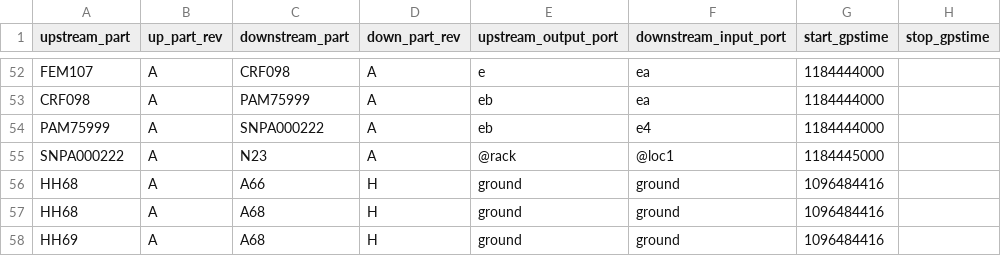
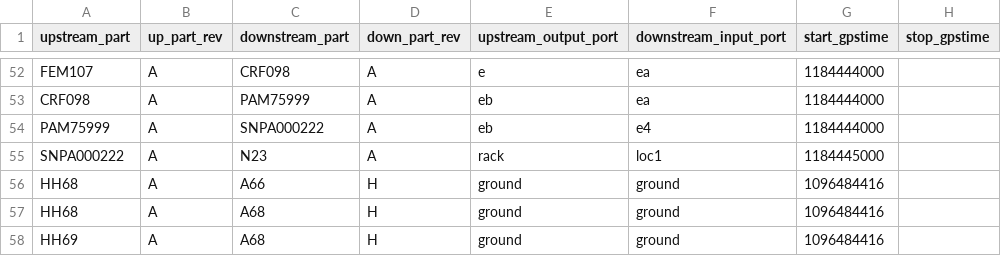
Before and after one commit to HERA-Team/hera_mc, a CSV file: hera_mc/data/test_data/initialization_data_connections.csv, drawn as a sheet; only a part is shown, gaps mark what is left out.

Commit message:
removed ampersand

```diff
--- a/hera_mc/data/test_data/initialization_data_connections.csv
+++ b/hera_mc/data/test_data/initialization_data_connections.csv
@@ -54,3 +54,3 @@ CRF098,A,PAM75999,A,eb,ea,1184444000
 PAM75999,A,SNPA000222,A,eb,e4,1184444000
-SNPA000222,A,N23,A,@rack,@loc1,1184445000
+SNPA000222,A,N23,A,rack,loc1,1184445000
 HH68,A,A66,H,ground,ground,1096484416,
```
